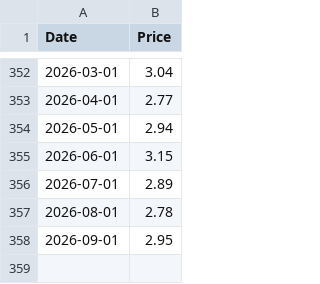
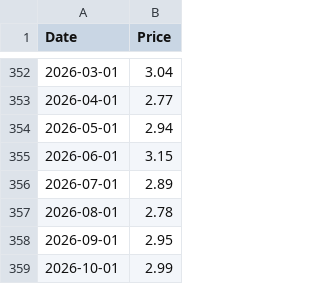
Before and after one commit to datasets/natural-gas, a CSV file: data/monthly-processed.csv, drawn as a sheet; only a part is shown, gaps mark what is left out.

```diff
--- a/data/monthly-processed.csv
+++ b/data/monthly-processed.csv
@@ -358 +358,2 @@ Date,Price
 2026-09-01,2.95
+2026-10-01,2.99
```
Also changed, not shown: data/monthly.csv, 4 other files.
